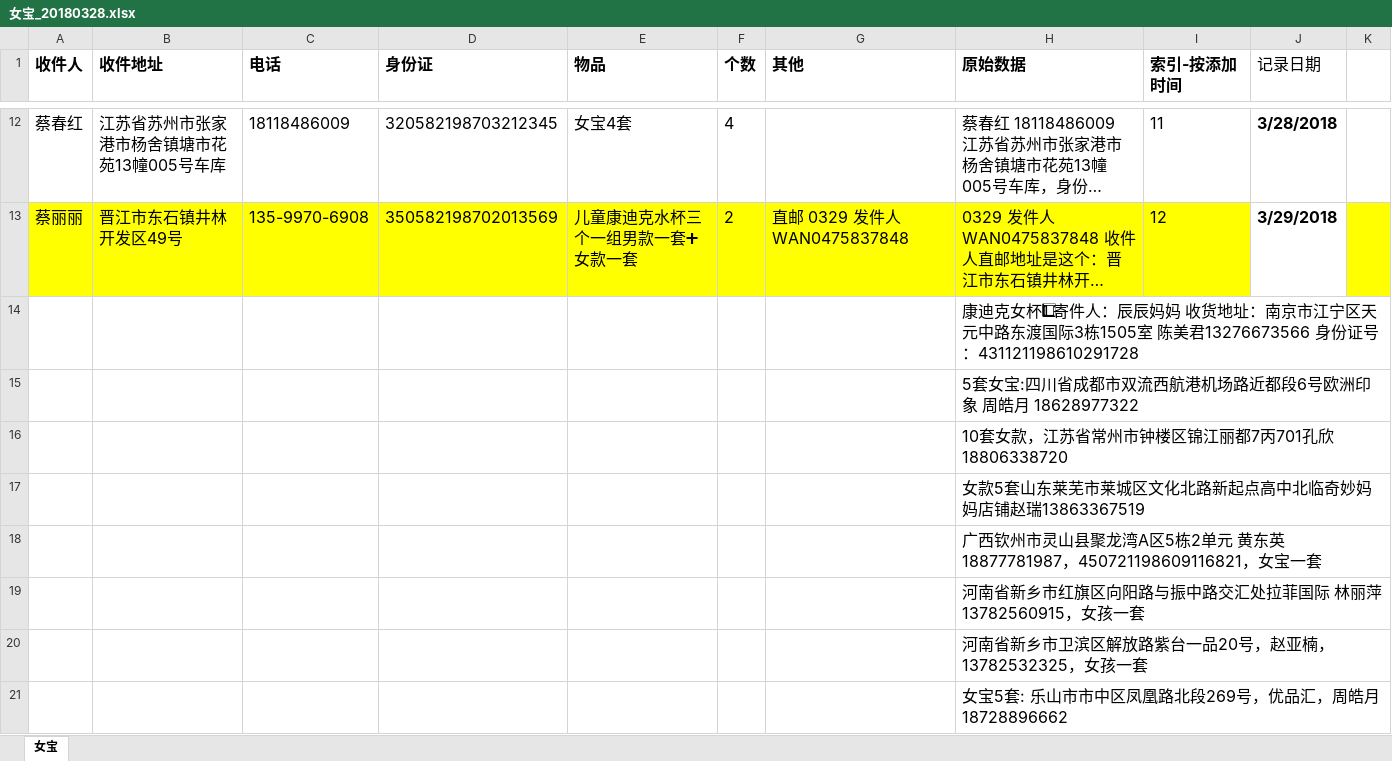
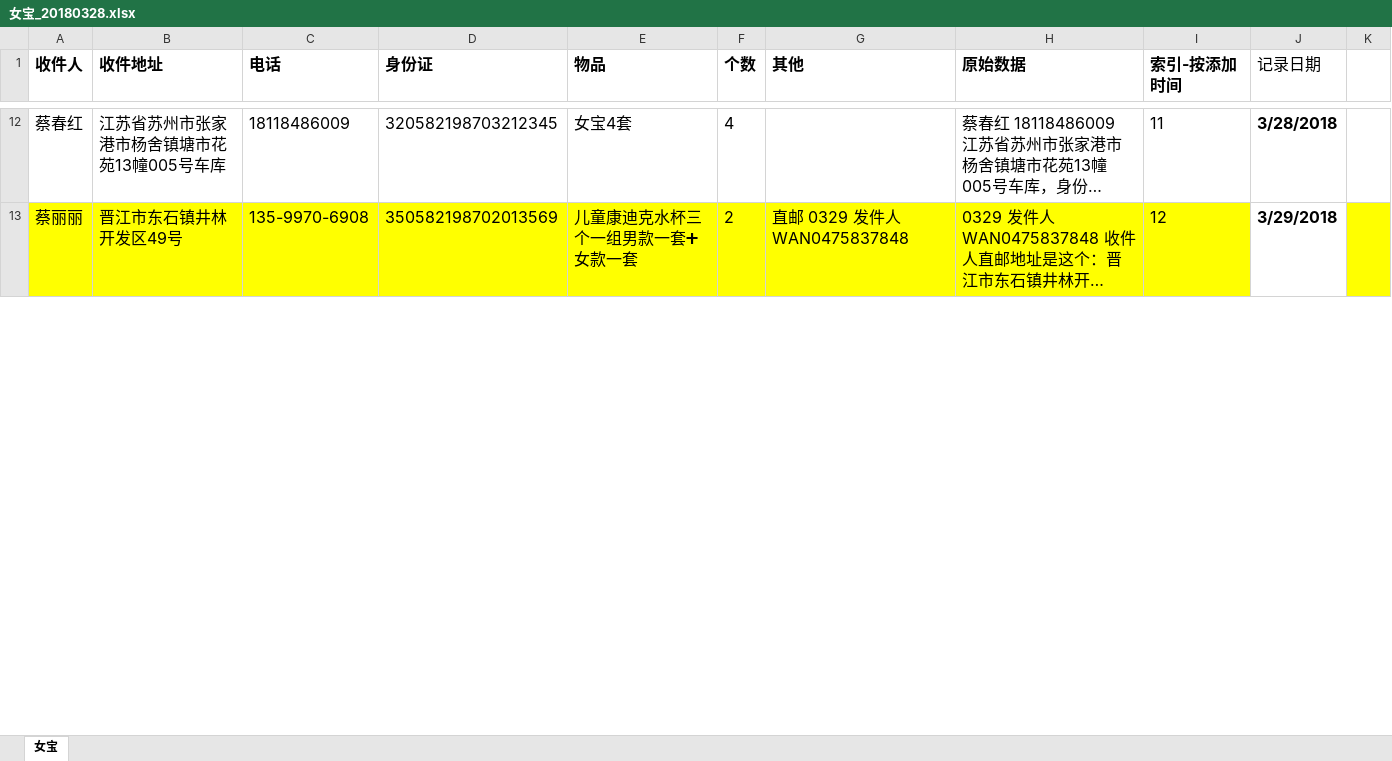
Before and after one commit to chenxin0123/wangyunpiao, an Excel workbook: 女宝_20180328.xlsx, sheet 女宝, drawn as a sheet; only a part is shown, gaps mark what is left out; long unchanged cells end in …; values as stored, in another font and other column widths than the file's, no borders; removed rows and columns are numbered as before the commit, all else as after; the diff covers the shown part only; the diff names each change by its address in the sheet, - before the commit and + after, or states it on an @@ line.

```diff
--- a/女宝_20180328.xlsx (sheet 女宝)
+++ b/女宝_20180328.xlsx (sheet 女宝)
-row 14:  |  |  |  |  |  |  | 康迪克女杯1⃣ 寄件人：辰辰妈妈 收货地址：南京市江宁区天元中路东渡国际3栋1505室 陈美君13276673566 身份证号：431121198610291728
-row 15:  |  |  |  |  |  |  | 5套女宝:四川省成都市双流西航港机场路近都段6号欧洲印象 周皓月 18628977322
-row 16:  |  |  |  |  |  |  | 10套女款，江苏省常州市钟楼区锦江丽都7丙701孔欣18806338720
-row 17:  |  |  |  |  |  |  | 女款5套山东莱芜市莱城区文化北路新起点高中北临奇妙妈妈店铺赵瑞13863367519
-row 18:  |  |  |  |  |  |  | 广西钦州市灵山县聚龙湾A区5栋2单元 黄东英 18877781987，450721198609116821，女宝一套
-row 19:  |  |  |  |  |  |  | 河南省新乡市红旗区向阳路与振中路交汇处拉菲国际 林丽萍13782560915，女孩一套
-row 20:  |  |  |  |  |  |  | 河南省新乡市卫滨区解放路紫台一品20号，赵亚楠，13782532325，女孩一套
-row 21:  |  |  |  |  |  |  | 女宝5套: 乐山市市中区凤凰路北段269号，优品汇，周皓月 18728896662
```
Also changed, not shown: 8 added rows and 1 edited cell elsewhere in this sheet, 劲霜_20180328.xlsx, 女宝.xlsx, 1 other file.
